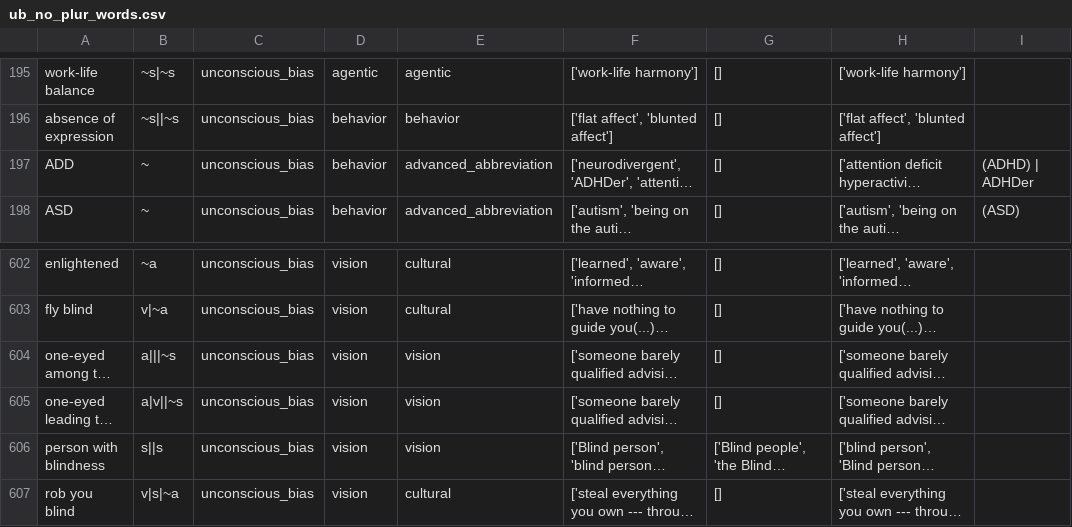
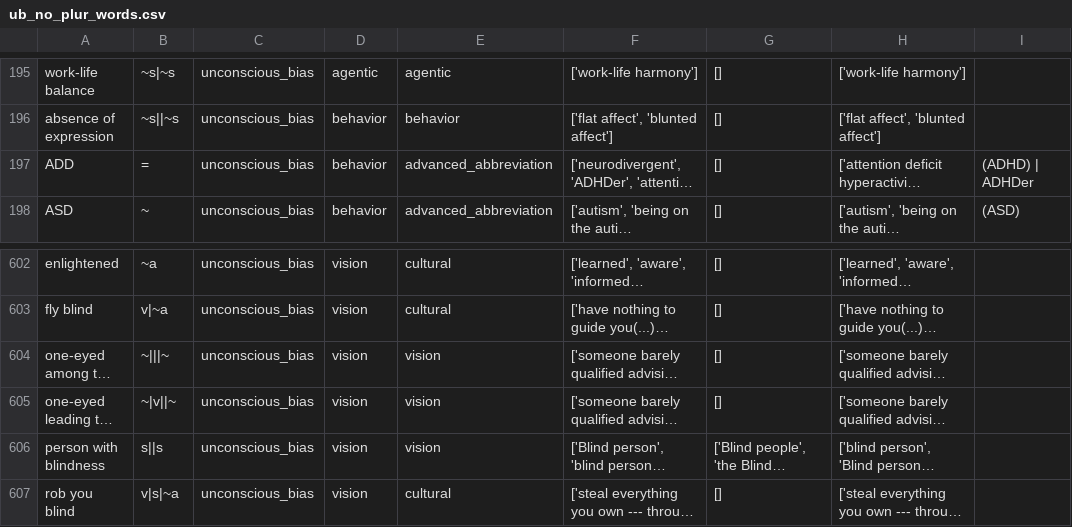
Before and after one commit to witty-works/nlp_api, a CSV file: training_data/en-US/ub_no_plur_words.csv, drawn as a sheet; only a part is shown, gaps mark what is left out; long unchanged cells end in …; the diff names each change by its address in the sheet, - before the commit and + after, or states it on an @@ line.

Commit message:
fix some rules word types

```diff
--- a/training_data/en-US/ub_no_plur_words.csv
+++ b/training_data/en-US/ub_no_plur_words.csv
-B197: ~
+B197: =
-B604: a|||~s
+B604: ~|||~
-B605: a|v||~s
+B605: ~|v||~
```
